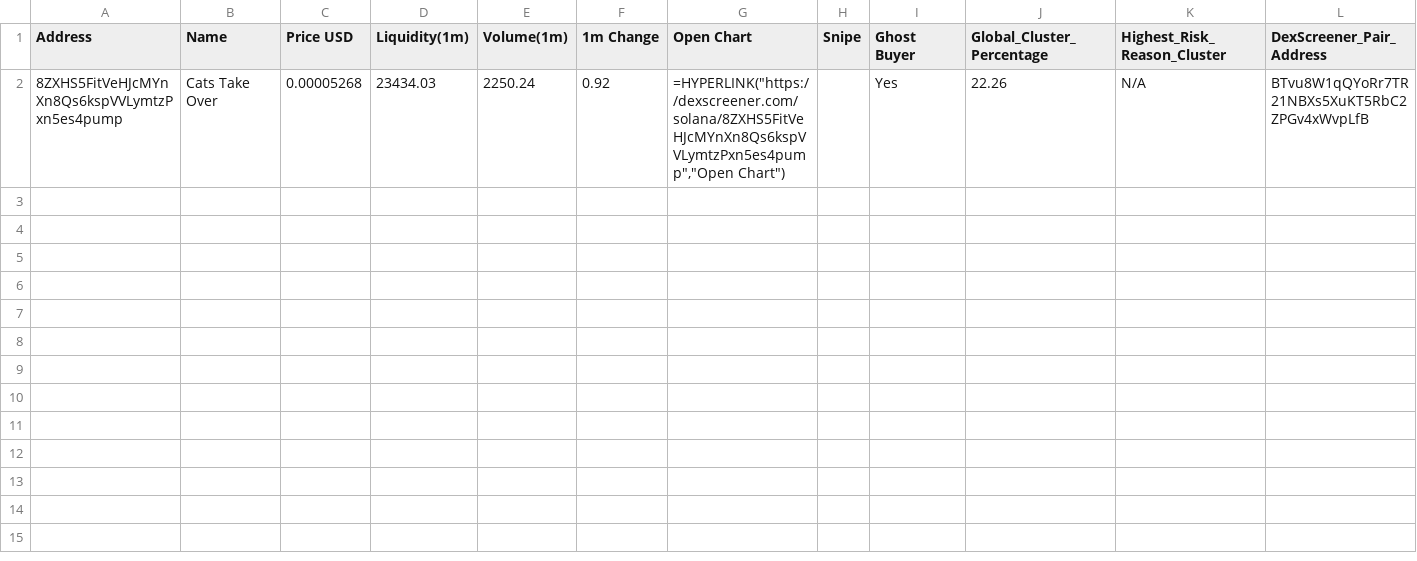
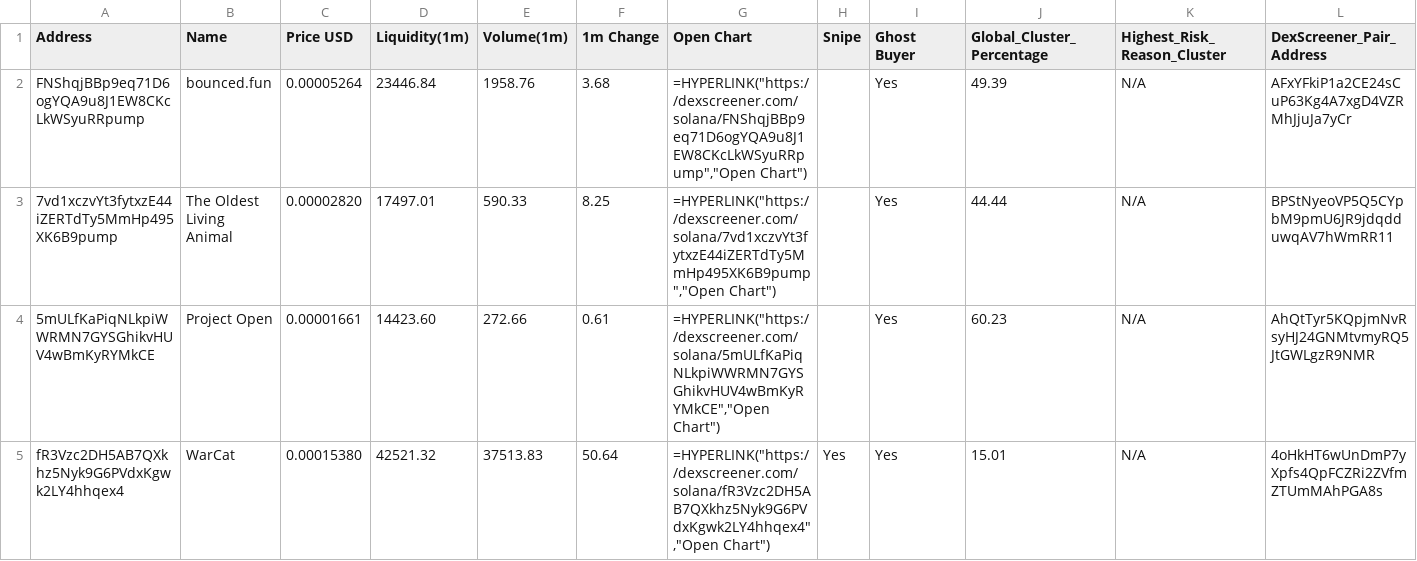
Before and after one commit to Rachid91674/SniperX-V3, a CSV file: token_risk_analysis.csv, drawn as a sheet; only a part is shown; removed rows and columns are numbered as before the commit, all else as after; rows hold the shown columns only; the diff names each change by its address in the sheet, - before the commit and + after, or states it on an @@ line.

```diff
--- a/token_risk_analysis.csv
+++ b/token_risk_analysis.csv
-row 2: 8ZXHS5FitVeHJcMYnXn8Qs6kspVVLymtzPxn5es4pump | Cats Take Over | 0.00005268 | 23434.03 | 2250.24 | 0.92 | =HYPERLINK("https://dexscreener.com/solana/8ZXHS5FitVeHJcMYnXn8Qs6kspVVLymtzPxn5es4pump","Open Chart") |  | Yes | 22.26 | N/A | BTvu8W1qQYoRr7TR21NBXs5XuKT5RbC2ZPGv4xWvpLfB
+row 2: FNShqjBBp9eq71D6ogYQA9u8J1EW8CKcLkWSyuRRpump | bounced.fun | 0.00005264 | 23446.84 | 1958.76 | 3.68 | =HYPERLINK("https://dexscreener.com/solana/FNShqjBBp9eq71D6ogYQA9u8J1EW8CKcLkWSyuRRpump","Open Chart") |  | Yes | 49.39 | N/A | AFxYFkiP1a2CE24sCuP63Kg4A7xgD4VZRMhJjuJa7yCr
+row 3: 7vd1xczvYt3fytxzE44iZERTdTy5MmHp495XK6B9pump | The Oldest Living Animal | 0.00002820 | 17497.01 | 590.33 | 8.25 | =HYPERLINK("https://dexscreener.com/solana/7vd1xczvYt3fytxzE44iZERTdTy5MmHp495XK6B9pump","Open Chart") |  | Yes | 44.44 | N/A | BPStNyeoVP5Q5CYpbM9pmU6JR9jdqdduwqAV7hWmRR11
+row 4: 5mULfKaPiqNLkpiWWRMN7GYSGhikvHUV4wBmKyRYMkCE | Project Open | 0.00001661 | 14423.60 | 272.66 | 0.61 | =HYPERLINK("https://dexscreener.com/solana/5mULfKaPiqNLkpiWWRMN7GYSGhikvHUV4wBmKyRYMkCE","Open Chart") |  | Yes | 60.23 | N/A | AhQtTyr5KQpjmNvRsyHJ24GNMtvmyRQ5JtGWLgzR9NMR
+row 5: fR3Vzc2DH5AB7QXkhz5Nyk9G6PVdxKgwk2LY4hhqex4 | WarCat | 0.00015380 | 42521.32 | 37513.83 | 50.64 | =HYPERLINK("https://dexscreener.com/solana/fR3Vzc2DH5AB7QXkhz5Nyk9G6PVdxKgwk2LY4hhqex4","Open Chart") | Yes | Yes | 15.01 | N/A | 4oHkHT6wUnDmP7yXpfs4QpFCZRi2ZVfmZTUmMAhPGA8s
```
Also changed, not shown: cluster_summaries.csv, sniperx_results_1m.csv, 18 other files.
